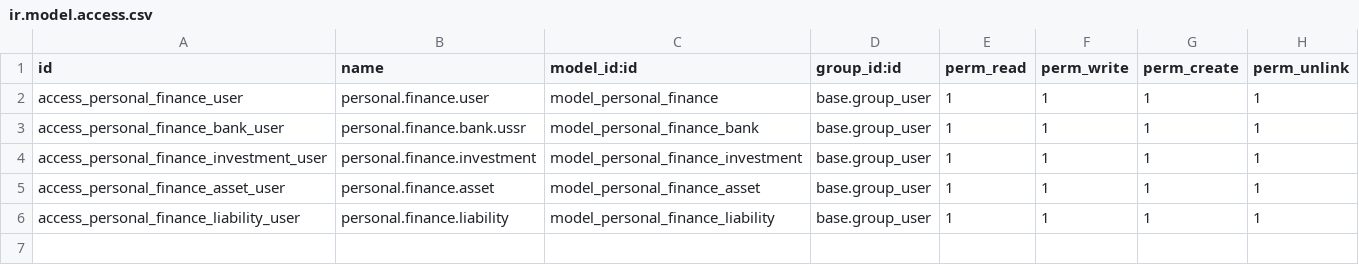
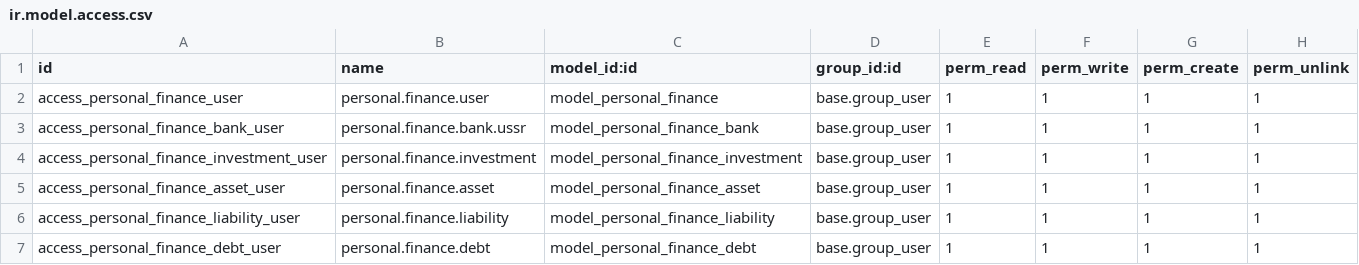
Before and after one commit to AnmollGarg/Personal_Finance_Odoo, a CSV file: security/ir.model.access.csv, drawn as a sheet; the diff names each change by its address in the sheet, - before the commit and + after, or states it on an @@ line.

Commit message:
[Add] - Debt Page

```diff
--- a/security/ir.model.access.csv
+++ b/security/ir.model.access.csv
+row 7: access_personal_finance_debt_user | personal.finance.debt | model_personal_finance_debt | base.group_user | 1 | 1 | 1 | 1
```
Also changed, not shown: 11 other files.
